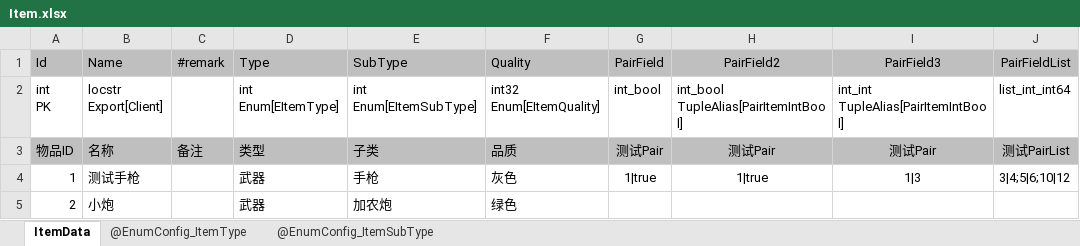
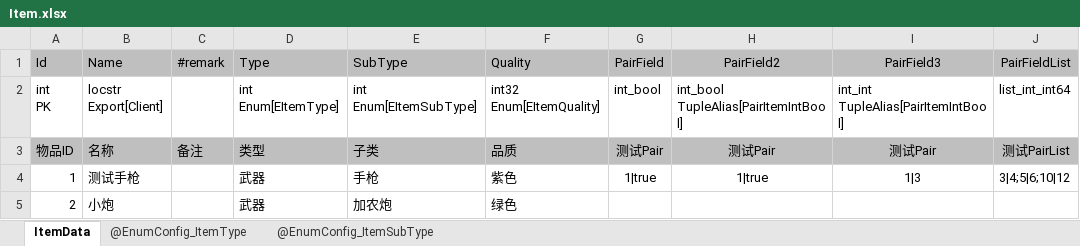
Before and after one commit to fancyhub/ExportExcel, an Excel workbook: Demo/Data/0_no_loc/data/Item.xlsx, sheet ItemData, drawn as a sheet; only a part is shown; values as stored, in another font and other column widths than the file's, no borders; conditional formats not drawn; the diff names each change by its address in the sheet, - before the commit and + after, or states it on an @@ line.

```diff
--- a/Demo/Data/0_no_loc/data/Item.xlsx (sheet ItemData)
+++ b/Demo/Data/0_no_loc/data/Item.xlsx (sheet ItemData)
-F4 (Quality): 灰色
+F4 (Quality): 紫色
```
Also changed, not shown: sheet @EnumConfig_ItemSubType, 17 other files.
